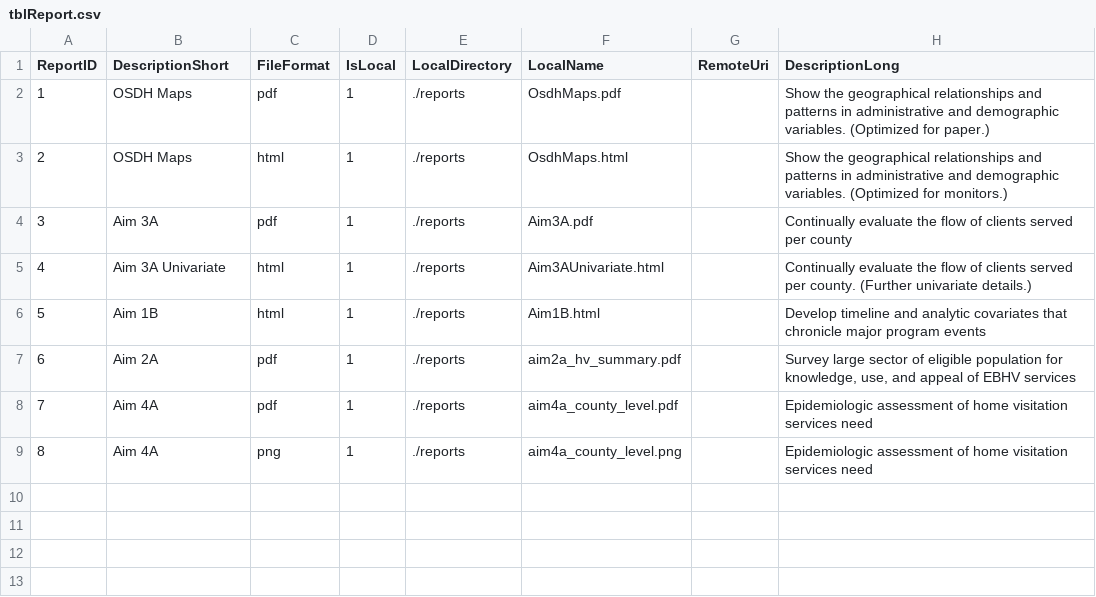
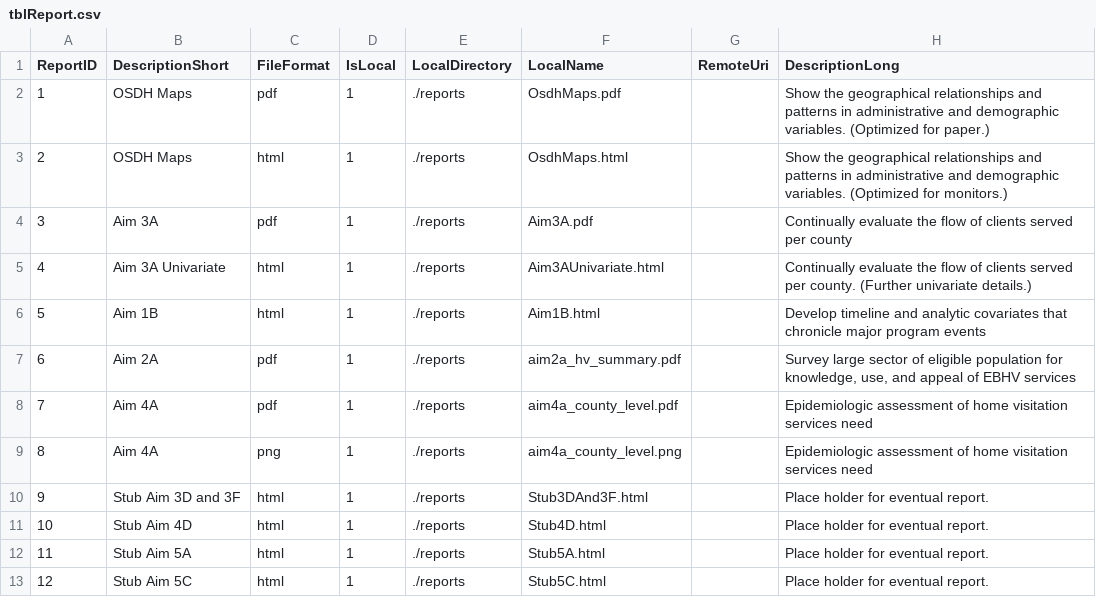
Before and after one commit to OuhscBbmc/MReportingPublic, a CSV file: reports/create_index/tblReport.csv, drawn as a sheet; the diff names each change by its address in the sheet, - before the commit and + after, or states it on an @@ line.

Commit message:
Added Stubs for 3D, 3F, 4D, 5A, 5C

```diff
--- a/reports/create_index/tblReport.csv
+++ b/reports/create_index/tblReport.csv
+row 10: 9 | Stub Aim 3D and 3F | html | 1 | ./reports | Stub3DAnd3F.html |  | Place holder for eventual report.
+row 11: 10 | Stub Aim 4D | html | 1 | ./reports | Stub4D.html |  | Place holder for eventual report.
+row 12: 11 | Stub Aim 5A | html | 1 | ./reports | Stub5A.html |  | Place holder for eventual report.
+row 13: 12 | Stub Aim 5C | html | 1 | ./reports | Stub5C.html |  | Place holder for eventual report.
```
Also changed, not shown: 10 other files.
